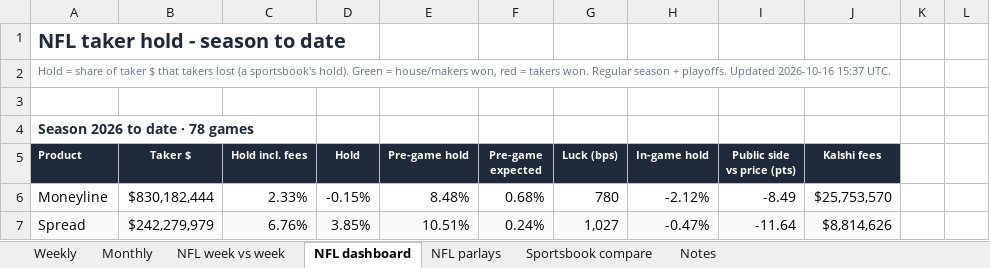
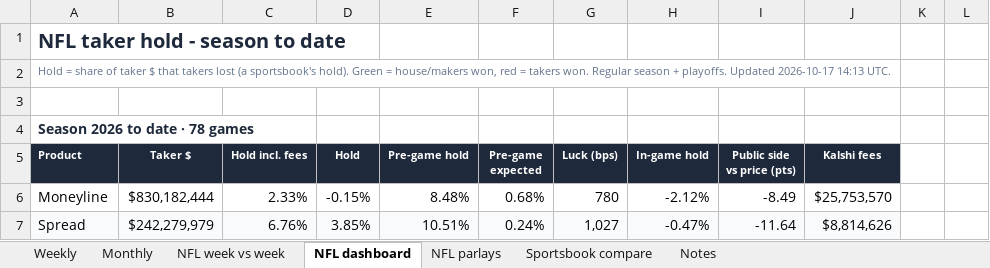
Before and after one commit to yager2/sports-volume, an Excel workbook: nfl_hold.xlsx, sheet NFL dashboard, drawn as a sheet; only a part is shown; values as stored, in another font and other column widths than the file's, no borders; conditional formats not drawn; the diff names each change by its address in the sheet, - before the commit and + after, or states it on an @@ line.

```diff
--- a/nfl_hold.xlsx (sheet NFL dashboard)
+++ b/nfl_hold.xlsx (sheet NFL dashboard)
-A2 (Product): …playoffs. Updated 2026-10-16 15:37 UTC.
+A2 (Product): …playoffs. Updated 2026-10-17 14:13 UTC.
```
Also changed, not shown: sheet Notes, 2 other files.
